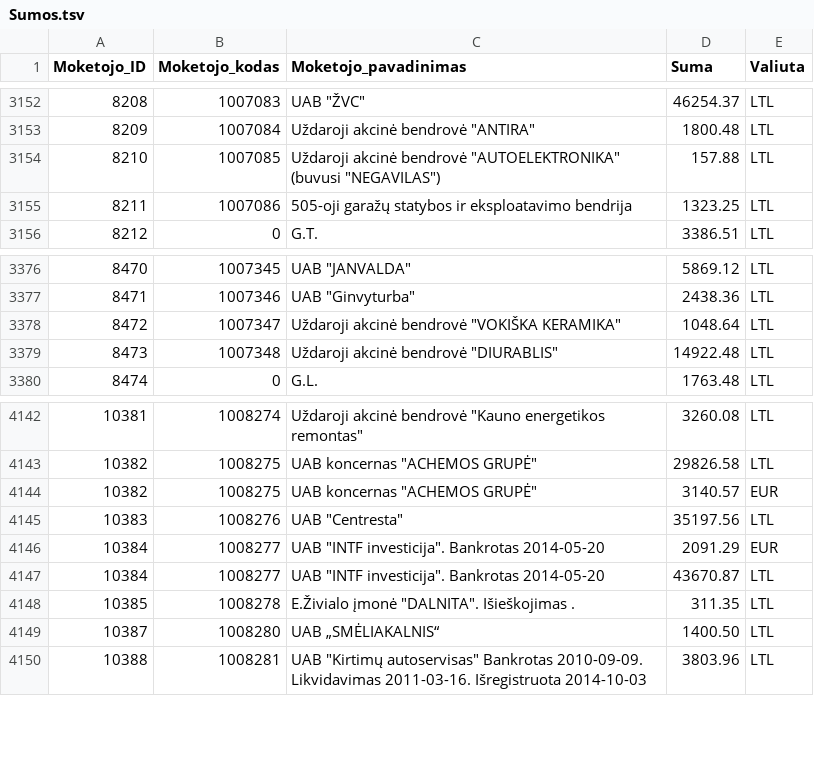
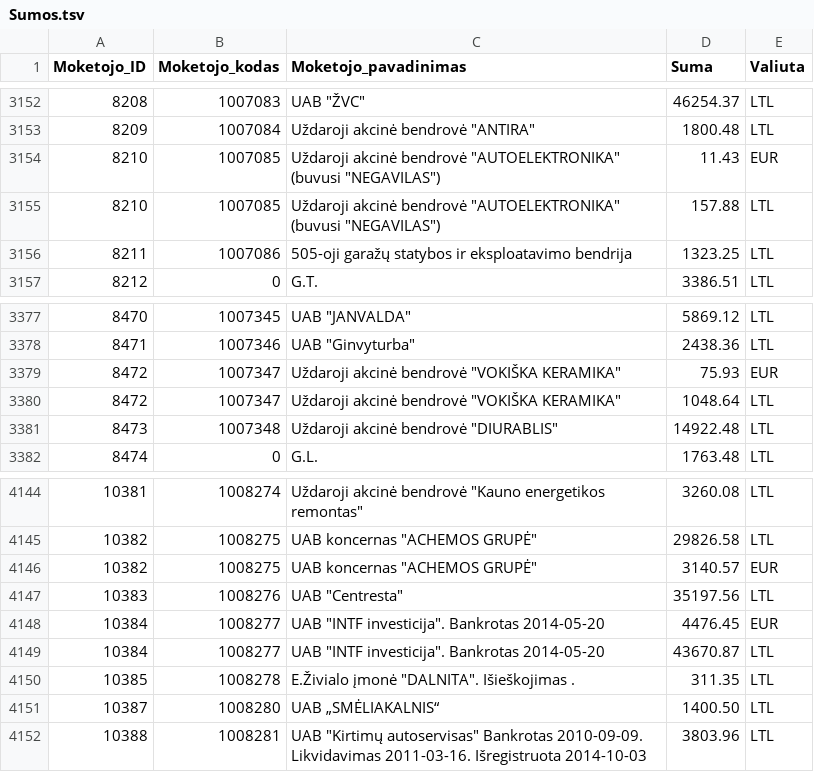
Before and after one commit to vilnius/zemesnuomossutartys, a TSV file: data/Sumos.tsv, drawn as a sheet; only a part is shown, gaps mark what is left out.

Commit message:
update

```diff
--- a/data/Sumos.tsv
+++ b/data/Sumos.tsv
@@ -3153,2 +3153,3 @@
 8209	1007084	Uždaroji akcinė bendrovė "ANTIRA"	1800.48	LTL
+8210	1007085	Uždaroji akcinė bendrovė "AUTOELEKTRONIKA" (buvusi "NEGAVILAS")	11.43	EUR
 8210	1007085	Uždaroji akcinė bendrovė "AUTOELEKTRONIKA" (buvusi "NEGAVILAS")	157.88	LTL
@@ -3377,2 +3378,3 @@
 8471	1007346	UAB "Ginvyturba"	2438.36	LTL
+8472	1007347	Uždaroji akcinė bendrovė "VOKIŠKA KERAMIKA"	75.93	EUR
 8472	1007347	Uždaroji akcinė bendrovė "VOKIŠKA KERAMIKA"	1048.64	LTL
@@ -4145,3 +4147,3 @@
 10383	1008276	UAB "Centresta"	35197.56	LTL
-10384	1008277	UAB "INTF investicija". Bankrotas 2014-05-20	2091.29	EUR
+10384	1008277	UAB "INTF investicija". Bankrotas 2014-05-20	4476.45	EUR
 10384	1008277	UAB "INTF investicija". Bankrotas 2014-05-20	43670.87	LTL
```
